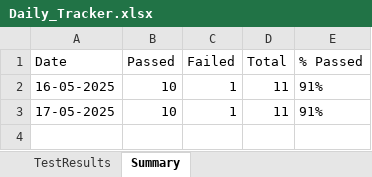
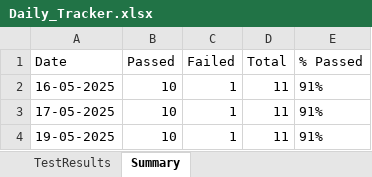
Before and after one commit to SourceCode-code/Cypress_Sauce_Demo, an Excel workbook: Daily_Tracker.xlsx, sheet Summary, drawn as a sheet; values as stored, in another font and other column widths than the file's, no borders; the diff names each change by its address in the sheet, - before the commit and + after, or states it on an @@ line.

```diff
--- a/Daily_Tracker.xlsx (sheet Summary)
+++ b/Daily_Tracker.xlsx (sheet Summary)
+row 4: 19-05-2025 | 10 | 1 | 11 | 91%
```
Also changed, not shown: sheet TestResults, 16 other files.
